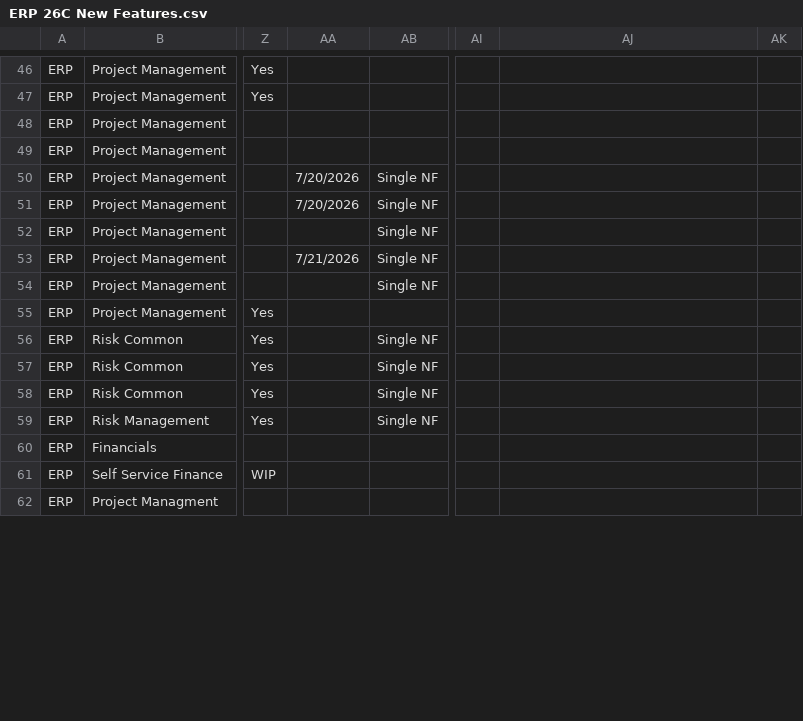
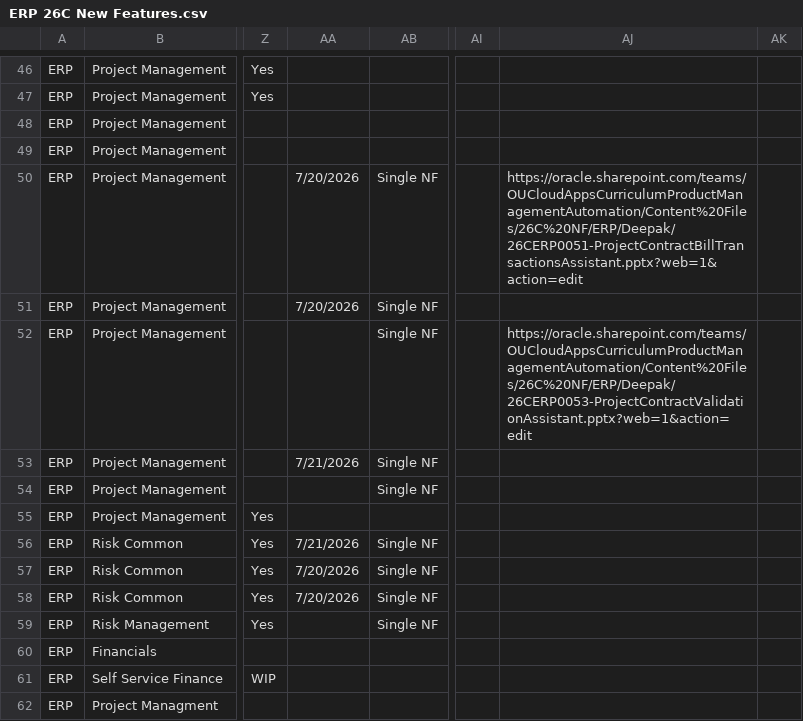
Before and after one commit to pavithraguruprasadb-maker/26C-New-Features-Dashboard, a CSV file: ERP 26C New Features.csv, drawn as a sheet; only a part is shown, gaps mark what is left out; the diff covers the shown part only; the diff names each change by its address in the sheet, - before the commit and + after, or states it on an @@ line.

```diff
--- a/ERP 26C New Features.csv
+++ b/ERP 26C New Features.csv
-AJ50: (empty)
+AJ50: https://oracle.sharepoint.com/teams/OUCloudAppsCurriculumProductManagementAutomation/Content%20Files/26C%20NF/ERP/Deepak/26CERP0051-ProjectContractBillTransactionsAssistant.pptx?web=1&action=edit
-AJ52: (empty)
+AJ52: https://oracle.sharepoint.com/teams/OUCloudAppsCurriculumProductManagementAutomation/Content%20Files/26C%20NF/ERP/Deepak/26CERP0053-ProjectContractValidationAssistant.pptx?web=1&action=edit
-AA56: (empty)
+AA56: 7/21/2026
-AA57:AA58: (empty)
+AA57:AA58: 7/20/2026
```
Also changed, not shown: 3 added rows and 4 edited cells elsewhere in this file, CX 26C New Features.csv, HCM 26C New Features.csv, 1 other file.
